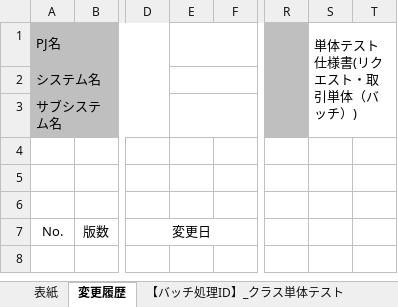
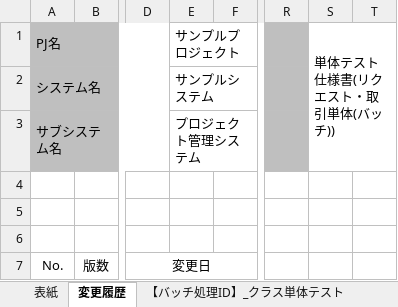
Before and after one commit to Fintan-contents/nablarch-system-development-guide, an Excel workbook: サンプルプロジェクト/設計書/A1_プロジェクト管理システム/020_方式設計/020_開発標準/020_テスト標準/単体テスト仕様書_リクエスト・取引単体(バッチ)_(取引ID)_(取引名).xlsx, sheet 変更履歴, drawn as a sheet; only a part is shown, gaps mark what is left out; values as stored, in another font and other column widths than the file's, no borders; the diff names each change by its address in the sheet, - before the commit and + after, or states it on an @@ line.

```diff
--- a/サンプルプロジェクト/設計書/A1_プロジェクト管理システム/020_方式設計/020_開発標準/020_テスト標準/単体テスト仕様書_リクエスト・取引単体(バッチ)_(取引ID)_(取引名).xlsx (sheet 変更履歴)
+++ b/サンプルプロジェクト/設計書/A1_プロジェクト管理システム/020_方式設計/020_開発標準/020_テスト標準/単体テスト仕様書_リクエスト・取引単体(バッチ)_(取引ID)_(取引名).xlsx (sheet 変更履歴)
-E1: (empty)
+E1: サンプルプロジェクト
-S1: 単体テスト仕様書(リクエスト・取引単体（バッチ）)
+S1: 単体テスト仕様書(リクエスト・取引単体(バッチ))
-E2: (empty)
+E2: サンプルシステム
-E3: (empty)
+E3: プロジェクト管理システム
```
Also changed, not shown: sheet 取引単体, sheet 【バッチ処理ID】_クラス単体テスト, sheet 【バッチ処理ID】_リクエスト単体テスト, hidden cells, charts or pictures, サンプルプロジェクト/設計書/A1_プロジェクト管理システム/020_方式設計/020_開発標準/020_テスト標準/単体テスト仕様書_リクエスト・取引単体(画面)_(取引ID)_(取引名).xlsx, サンプルプロジェクト/設計書/A1_プロジェクト管理システム/030_アプリ設計/110_テスト仕様書/単体テスト仕様書_リクエスト・取引単体(画面)_WA10203_プロジェクト更新.xlsx.
